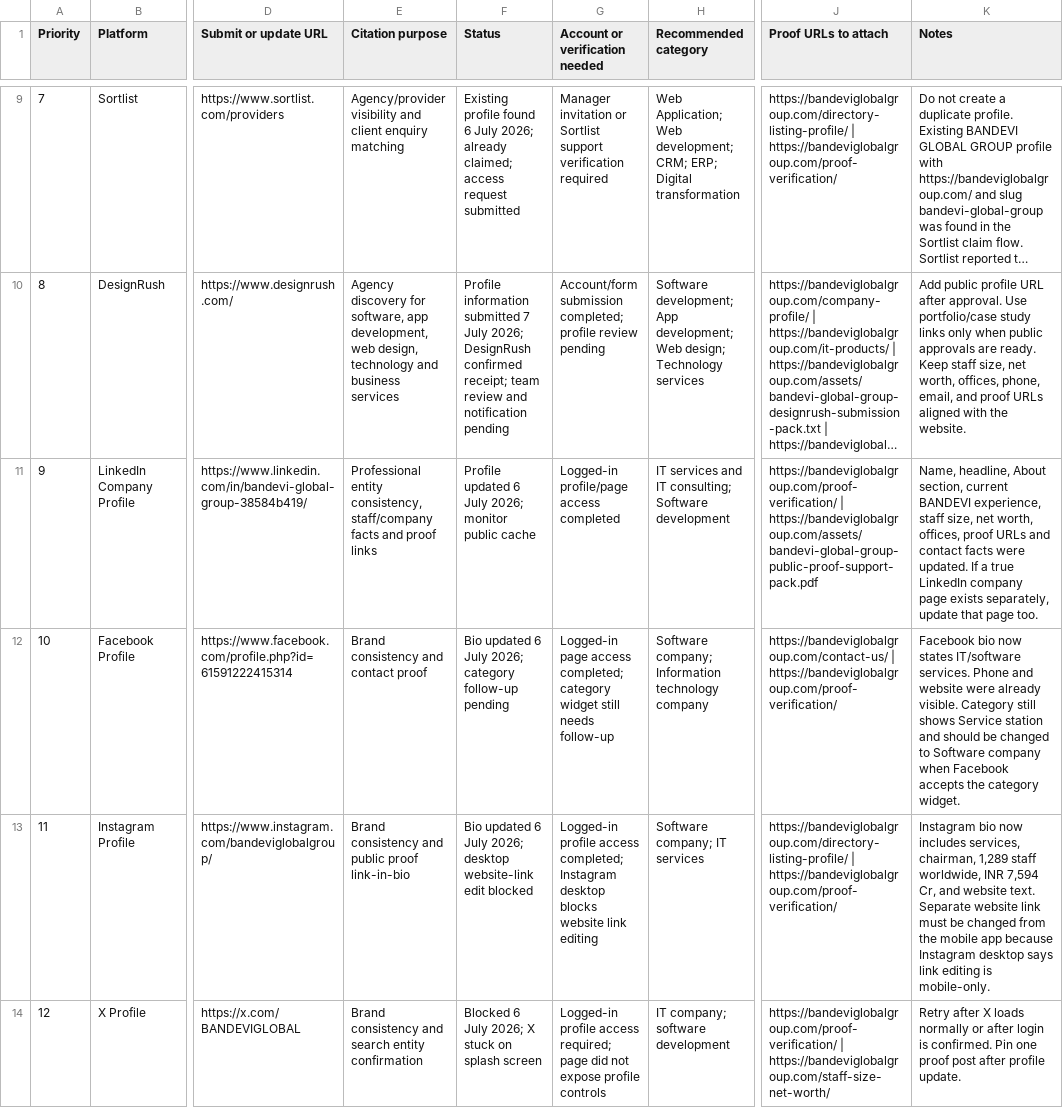
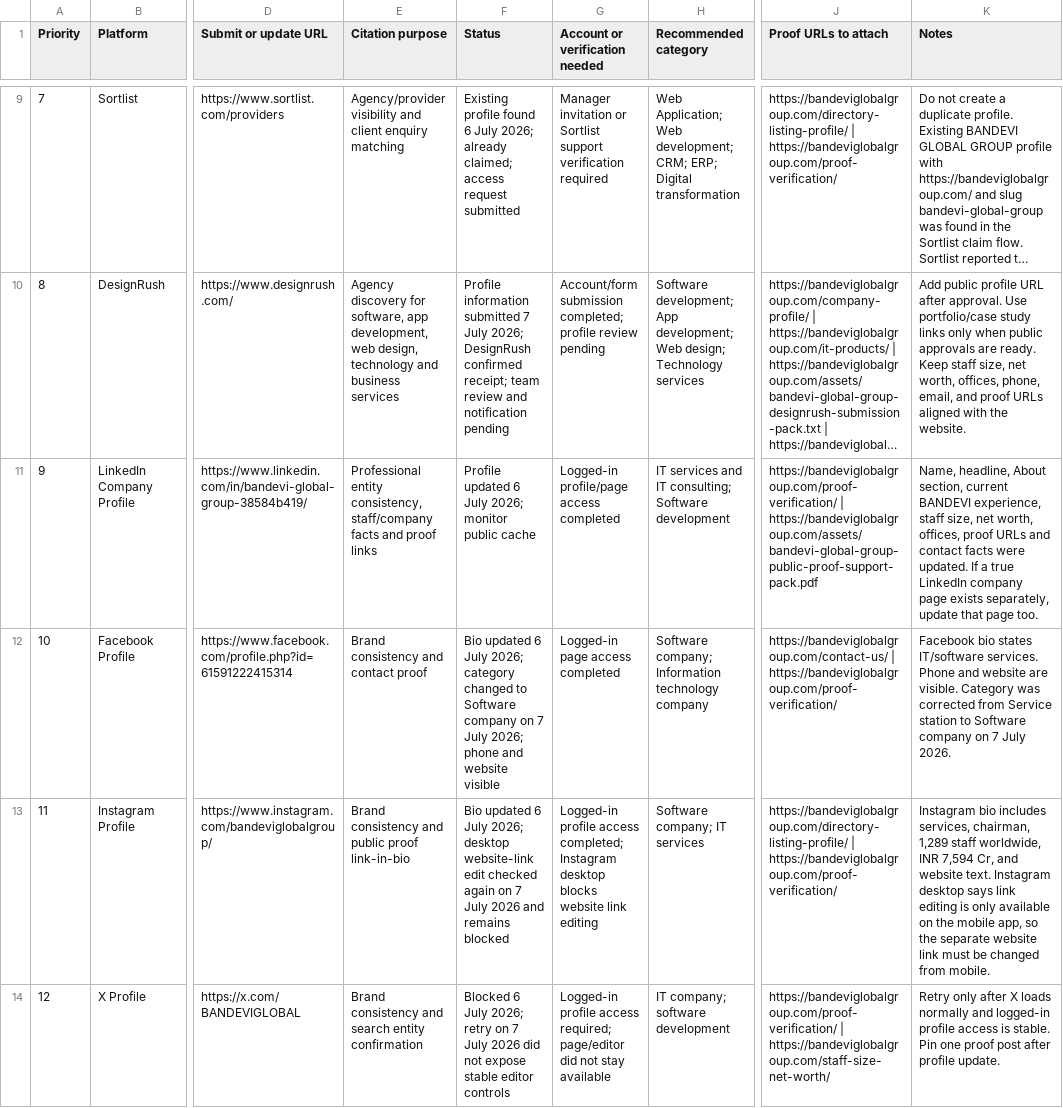
Before and after one commit to suryajha3/bandevi-global-group-site, a CSV file: assets/bandevi-global-group-external-citation-tracker.csv, drawn as a sheet; only a part is shown, gaps mark what is left out; long unchanged cells end in …; the diff names each change by its address in the sheet, - before the commit and + after, or states it on an @@ line.

Commit message:
Record social profile status updates

```diff
--- a/assets/bandevi-global-group-external-citation-tracker.csv
+++ b/assets/bandevi-global-group-external-citation-tracker.csv
-F12 (Status): …2026; category follow-up pending
+F12 (Status): …2026; category changed to Software company on 7 July 2026; phone and website visible
-G12 (Account or verification needed): …page access completed; category widget still needs follow-up
+G12 (Account or verification needed): …page access completed
-K12 (Notes): Facebook bio now states IT/software services. Phone and website were already visible. Category still shows Service station and should be changed to Software company when Facebook accepts the category widget.
+K12 (Notes): Facebook bio states IT/software services. Phone and website are visible. Category was corrected from Service station to Software company on 7 July 2026.
-F13 (Status): …website-link edit blocked
+F13 (Status): …website-link edit checked again on 7 July 2026 and remains blocked
-K13 (Notes): Instagram bio now includes services, chairman, 1,289 staff worldwide, INR 7,594 Cr, and website text. Separate website link must be changed from the mobile app because Instagram desktop says link editing is mobile-only.
+K13 (Notes): Instagram bio includes services, chairman, 1,289 staff worldwide, INR 7,594 Cr, and website text. Instagram desktop says link editing is only available on the mobile app, so the separate website link must be changed from mobile.
-F14 (Status): …July 2026; X stuck on splash screen
+F14 (Status): …July 2026; retry on 7 July 2026 did not expose stable editor controls
-G14 (Account or verification needed): …access required; page did not expose profile controls
+G14 (Account or verification needed): …access required; page/editor did not stay available
-K14 (Notes): Retry after X loads normally or after login is confirmed. Pin one…
+K14 (Notes): Retry only after X loads normally and logged-in profile access is stable. Pin one…
```
Also changed, not shown: 2 other files.
